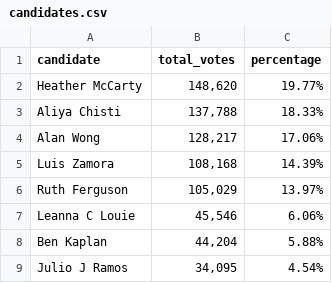
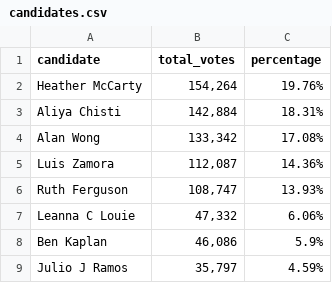
Before and after one commit to MissionLocal/2024-election, a CSV file: docs/community-college/candidates.csv, drawn as a sheet.

```diff
--- a/docs/community-college/candidates.csv
+++ b/docs/community-college/candidates.csv
@@ -1,9 +1,9 @@
 candidate,total_votes,percentage
-Heather McCarty,"148,620",19.77%
-Aliya Chisti,"137,788",18.33%
-Alan Wong,"128,217",17.06%
-Luis Zamora,"108,168",14.39%
-Ruth Ferguson,"105,029",13.97%
-Leanna C Louie,"45,546",6.06%
-Ben Kaplan,"44,204",5.88%
-Julio J Ramos,"34,095",4.54%
+Heather McCarty,"154,264",19.76%
+Aliya Chisti,"142,884",18.31%
+Alan Wong,"133,342",17.08%
+Luis Zamora,"112,087",14.36%
+Ruth Ferguson,"108,747",13.93%
+Leanna C Louie,"47,332",6.06%
+Ben Kaplan,"46,086",5.9%
+Julio J Ramos,"35,797",4.59%
```
Also changed, not shown: docs/ballots-map/totals.csv, docs/d3-rcv-update/data.csv, 44 other files.
